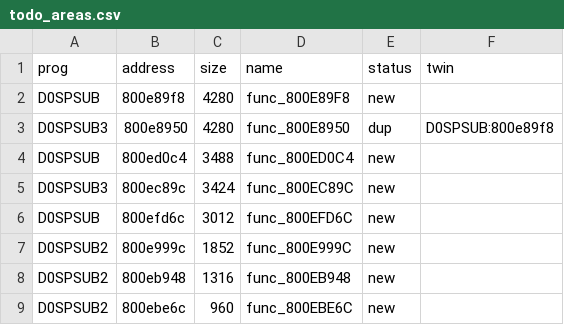
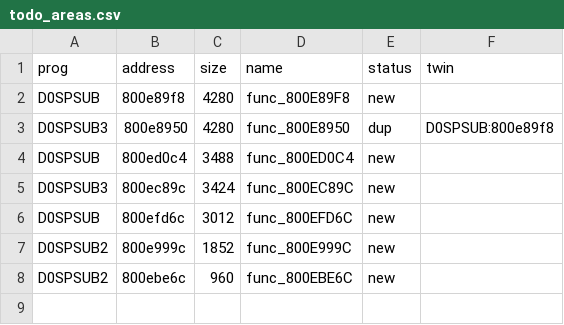
Before and after one commit to afsenovilla/Tombi-Decomp, a CSV file: notes/todo_areas.csv, drawn as a sheet.

```diff
--- a/notes/todo_areas.csv
+++ b/notes/todo_areas.csv
@@ -7,3 +7,2 @@ D0SPSUB,800efd6c,3012,func_800EFD6C,new,
 D0SPSUB2,800e999c,1852,func_800E999C,new,
-D0SPSUB2,800eb948,1316,func_800EB948,new,
 D0SPSUB2,800ebe6c,960,func_800EBE6C,new,
```
Also changed, not shown: 7 other files.
